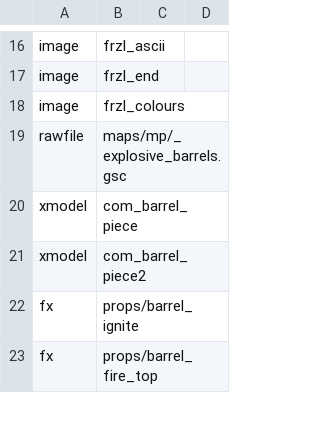
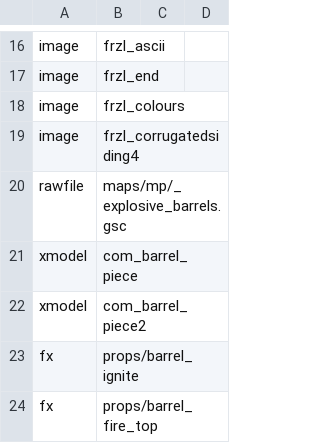
Before and after one commit to FrazzIe/mp_dr_frzl, a CSV file: zone_source/english/assetinfo/mp_dr_frzl.csv, drawn as a sheet; only a part is shown, gaps mark what is left out.

```diff
--- a/zone_source/english/assetinfo/mp_dr_frzl.csv
+++ b/zone_source/english/assetinfo/mp_dr_frzl.csv
@@ -18,2 +18,3 @@ image,frzl_end,,
 image,frzl_colours,,
+image,frzl_corrugatedsiding4,,
 rawfile,maps/mp/_explosive_barrels.gsc,,
```
Also changed, not shown: 9 other files.
